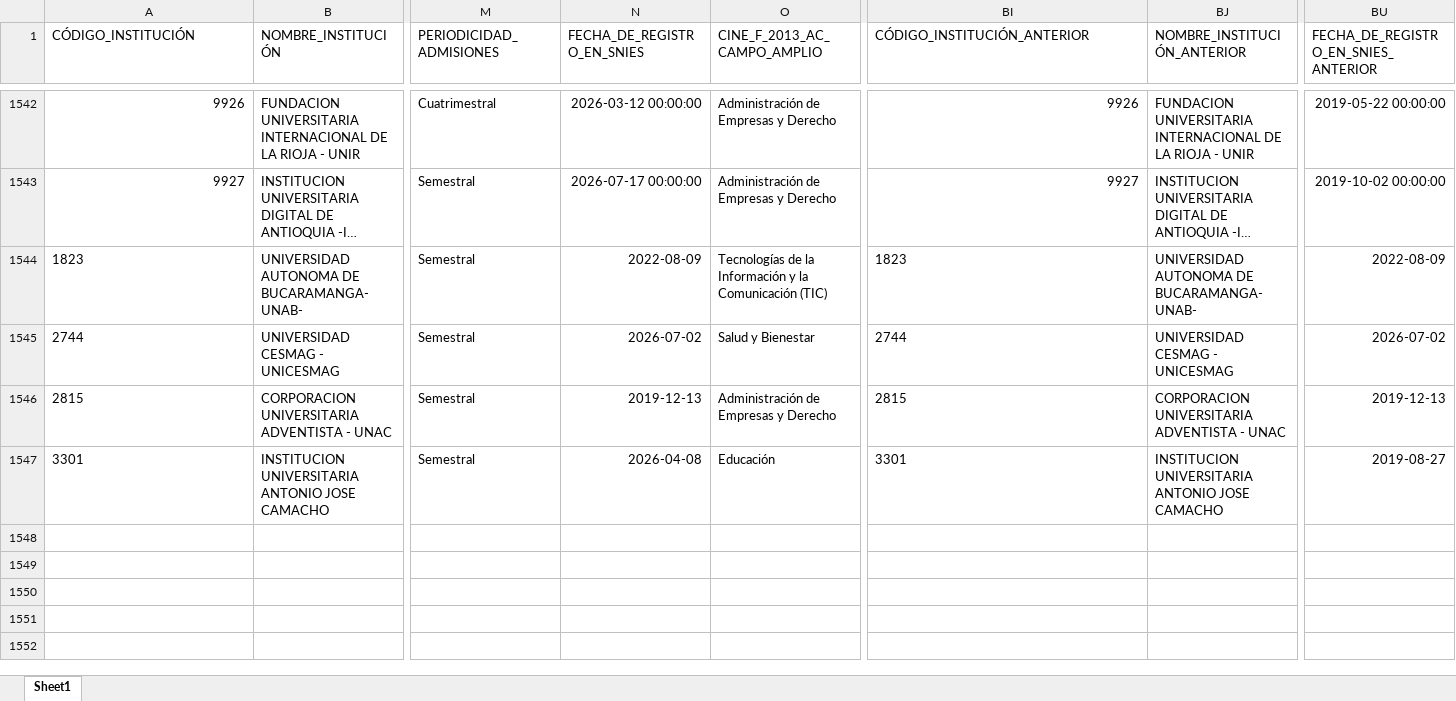
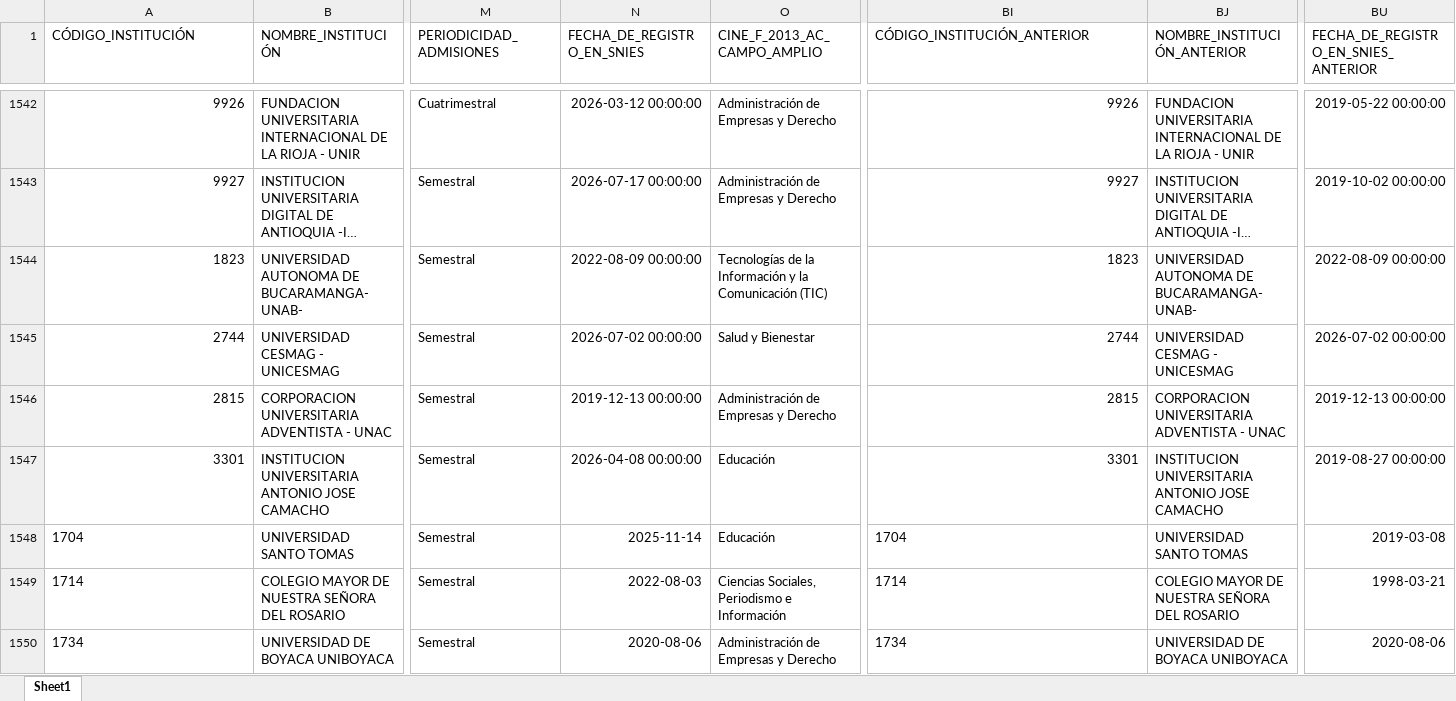
Before and after one commit to hasuarez32/snies-monitor-pbi, an Excel workbook: data/novedades/Modificados_pregrado.xlsx, sheet Sheet1, drawn as a sheet; only a part is shown, gaps mark what is left out; long unchanged cells end in …; values as stored, in another font and other column widths than the file's, no borders; rows hold the shown columns only; the diff covers the shown part only; the diff names each change by its address in the sheet, - before the commit and + after, or states it on an @@ line.

Commit message:
snies: 2026-08-31

```diff
--- a/data/novedades/Modificados_pregrado.xlsx (sheet Sheet1)
+++ b/data/novedades/Modificados_pregrado.xlsx (sheet Sheet1)
-A1544:A1547 alignment: left
+A1544:A1547 alignment: right
-N1544 (FECHA_DE_REGISTRO_EN_SNIES): 2022-08-09
+N1544 (FECHA_DE_REGISTRO_EN_SNIES): 2022-08-09 00:00:00
-BI1544:BI1547 alignment: left
+BI1544:BI1547 alignment: right
-BU1544: 2022-08-09
+BU1544: 2022-08-09 00:00:00
-N1545 (FECHA_DE_REGISTRO_EN_SNIES): 2026-07-02
+N1545 (FECHA_DE_REGISTRO_EN_SNIES): 2026-07-02 00:00:00
-BU1545: 2026-07-02
+BU1545: 2026-07-02 00:00:00
-N1546 (FECHA_DE_REGISTRO_EN_SNIES): 2019-12-13
+N1546 (FECHA_DE_REGISTRO_EN_SNIES): 2019-12-13 00:00:00
-BU1546: 2019-12-13
+BU1546: 2019-12-13 00:00:00
-N1547 (FECHA_DE_REGISTRO_EN_SNIES): 2026-04-08
+N1547 (FECHA_DE_REGISTRO_EN_SNIES): 2026-04-08 00:00:00
-BU1547: 2019-08-27
+BU1547: 2019-08-27 00:00:00
+row 1548: 1704 | UNIVERSIDAD SANTO TOMAS | Semestral | 2025-11-14 | Educación | 1704 | UNIVERSIDAD SANTO TOMAS | 2019-03-08
+row 1549: 1714 | COLEGIO MAYOR DE NUESTRA SEÑORA DEL ROSARIO | Semestral | 2022-08-03 | Ciencias Sociales, Periodismo e Información | 1714 | COLEGIO MAYOR DE NUESTRA SEÑORA DEL ROSARIO | 1998-03-21
+row 1550: 1734 | UNIVERSIDAD DE BOYACA UNIBOYACA | Semestral | 2020-08-06 | Administración de Empresas y Derecho | 1734 | UNIVERSIDAD DE BOYACA UNIBOYACA | 2020-08-06
```
Also changed, not shown: 7 added rows elsewhere in this sheet, data/novedades/Inactivos_pregrado.xlsx, data/novedades/Nuevos_pregrado.xlsx, 3 other files.
